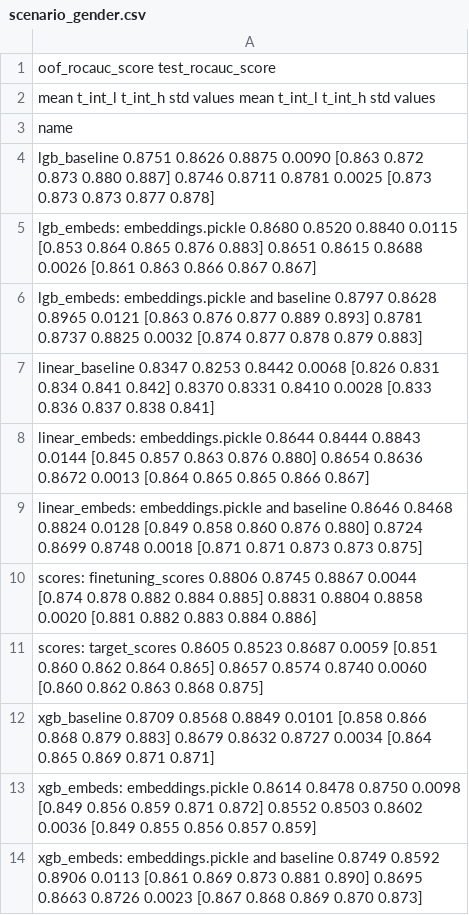
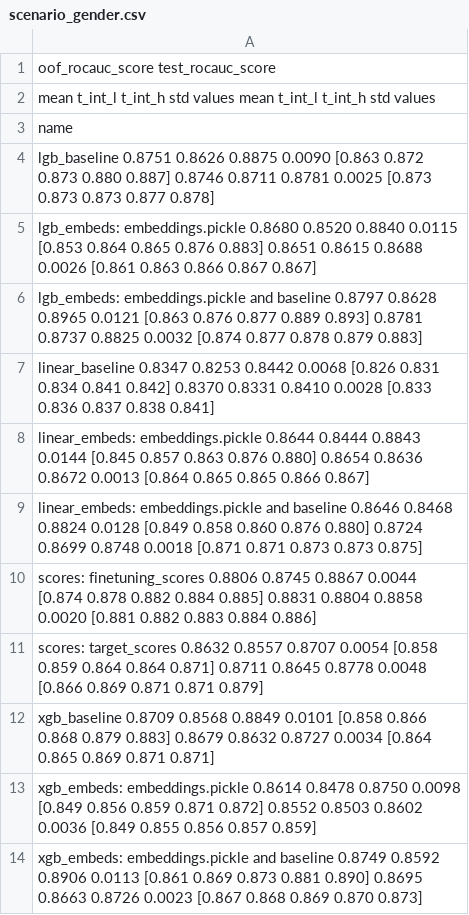
Before and after one commit to dllllb/pytorch-lifestream, a CSV file: opends/runs/scenario_gender.csv, drawn as a sheet.

```diff
--- a/opends/runs/scenario_gender.csv
+++ b/opends/runs/scenario_gender.csv
@@ -10,3 +10,3 @@ linear_embeds: embeddings.pickle and baseline           0.8646  0.8468  0.8824 0
 scores: finetuning_scores                               0.8806  0.8745  0.8867 0.0044  [0.874 0.878 0.882 0.884 0.885]            0.8831  0.8804  0.8858 0.0020  [0.881 0.882 0.883 0.884 0.886]
-scores: target_scores                                   0.8605  0.8523  0.8687 0.0059  [0.851 0.860 0.862 0.864 0.865]            0.8657  0.8574  0.8740 0.0060  [0.860 0.862 0.863 0.868 0.875]
+scores: target_scores                                   0.8632  0.8557  0.8707 0.0054  [0.858 0.859 0.864 0.864 0.871]            0.8711  0.8645  0.8778 0.0048  [0.866 0.869 0.871 0.871 0.879]
 xgb_baseline                                            0.8709  0.8568  0.8849 0.0101  [0.858 0.866 0.868 0.879 0.883]            0.8679  0.8632  0.8727 0.0034  [0.864 0.865 0.869 0.871 0.871]
```
Also changed, not shown: 3 other files.
